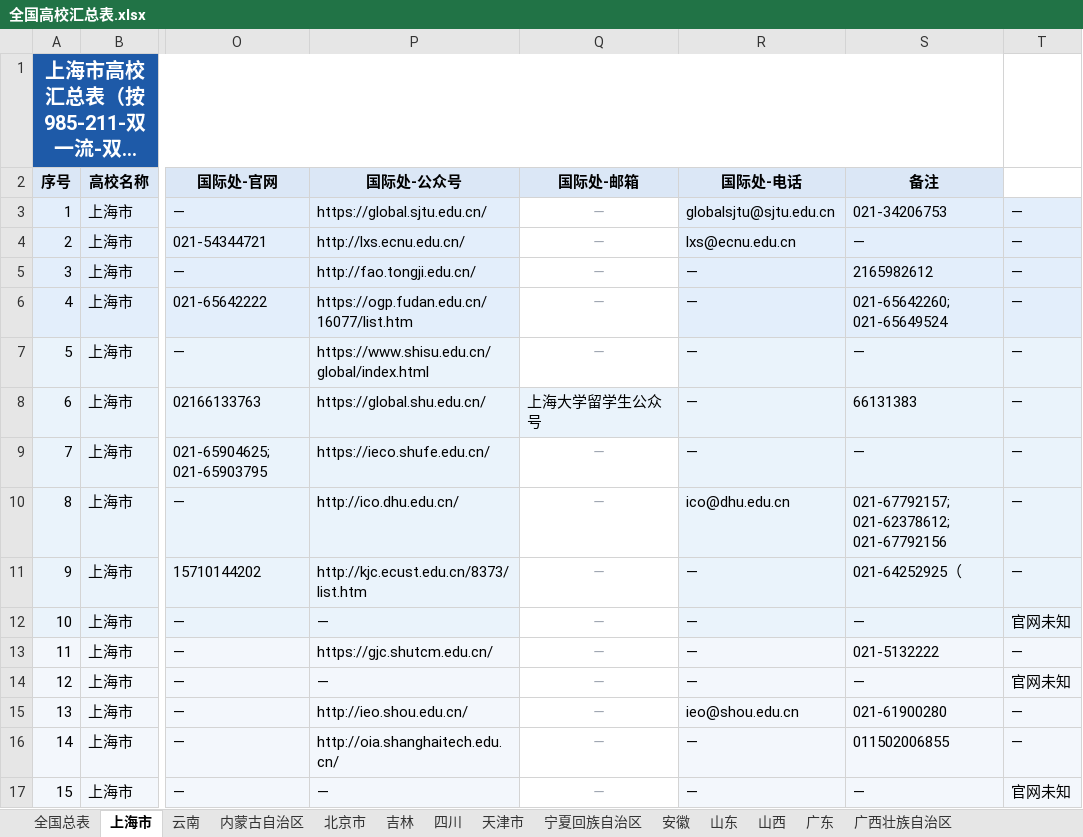
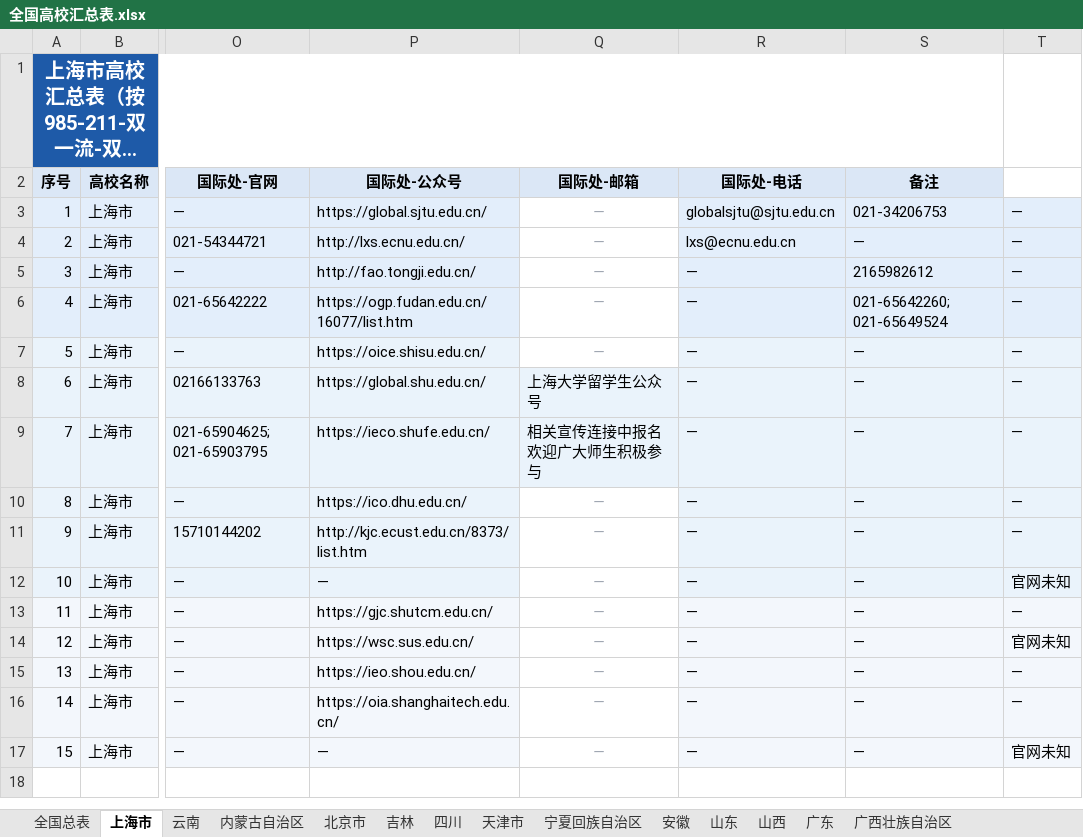
Before and after one commit to hy-xuan123/SA_UM_contact, an Excel workbook: dataset/全国重点院校/全国高校汇总表.xlsx, sheet 上海市, drawn as a sheet; only a part is shown, gaps mark what is left out; long unchanged cells end in …; values as stored, in another font and other column widths than the file's, no borders; the diff names each change by its address in the sheet, - before the commit and + after, or states it on an @@ line.

```diff
--- a/dataset/全国重点院校/全国高校汇总表.xlsx (sheet 上海市)
+++ b/dataset/全国重点院校/全国高校汇总表.xlsx (sheet 上海市)
-P7 (国际处-公众号): https://www.shisu.edu.cn/global/index.html
+P7 (国际处-公众号): https://oice.shisu.edu.cn/
-S8 (备注): 66131383
+S8 (备注): —
-Q9 (国际处-邮箱): —
+Q9 (国际处-邮箱): 相关宣传连接中报名欢迎广大师生积极参与
@@ Q9 fill: none → #EAF3FB, italic: on → off, text colour: #9CA3AF → black, alignment: center → left @@
-P10 (国际处-公众号): http://ico.dhu.edu.cn/
+P10 (国际处-公众号): https://ico.dhu.edu.cn/
-R10 (国际处-电话): ico@dhu.edu.cn
+R10 (国际处-电话): —
-S10 (备注): 021-67792157; 021-62378612; 021-67792156
+S10 (备注): —
-S11 (备注): 021-64252925（
+S11 (备注): —
-S13 (备注): 021-5132222
+S13 (备注): —
-P14 (国际处-公众号): —
+P14 (国际处-公众号): https://wsc.sus.edu.cn/
-P15 (国际处-公众号): http://ieo.shou.edu.cn/
+P15 (国际处-公众号): https://ieo.shou.edu.cn/
-R15 (国际处-电话): ieo@shou.edu.cn
+R15 (国际处-电话): —
-S15 (备注): 021-61900280
+S15 (备注): —
-P16 (国际处-公众号): http://oia.shanghaitech.edu.cn/
+P16 (国际处-公众号): https://oia.shanghaitech.edu.cn/
-S16 (备注): 011502006855
+S16 (备注): —
```
Also changed, not shown: sheet 全国总表, sheet 北京市, sheet 江苏, sheet 陕西, sheet 广东, sheet 湖北, 17 more sheets, 1 other file.
